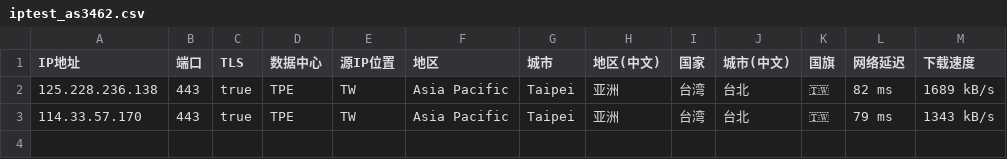
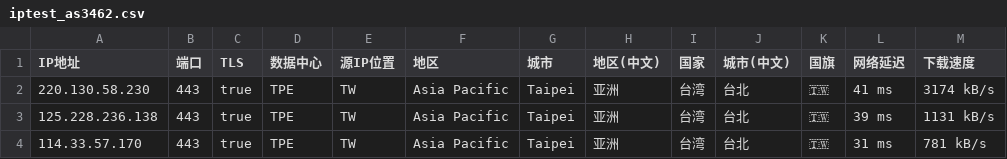
Before and after one commit to laityts/iptest, a CSV file: as3462/iptest_as3462.csv, drawn as a sheet.

```diff
--- a/as3462/iptest_as3462.csv
+++ b/as3462/iptest_as3462.csv
@@ -1,3 +1,4 @@
 IP地址,端口,TLS,数据中心,源IP位置,地区,城市,地区(中文),国家,城市(中文),国旗,网络延迟,下载速度
-125.228.236.138,443,true,TPE,TW,Asia Pacific,Taipei,亚洲,台湾,台北,🇹🇼,82 ms,1689 kB/s
-114.33.57.170,443,true,TPE,TW,Asia Pacific,Taipei,亚洲,台湾,台北,🇹🇼,79 ms,1343 kB/s
+220.130.58.230,443,true,TPE,TW,Asia Pacific,Taipei,亚洲,台湾,台北,🇹🇼,41 ms,3174 kB/s
+125.228.236.138,443,true,TPE,TW,Asia Pacific,Taipei,亚洲,台湾,台北,🇹🇼,39 ms,1131 kB/s
+114.33.57.170,443,true,TPE,TW,Asia Pacific,Taipei,亚洲,台湾,台北,🇹🇼,31 ms,781 kB/s
```
Also changed, not shown: 14 other files.
